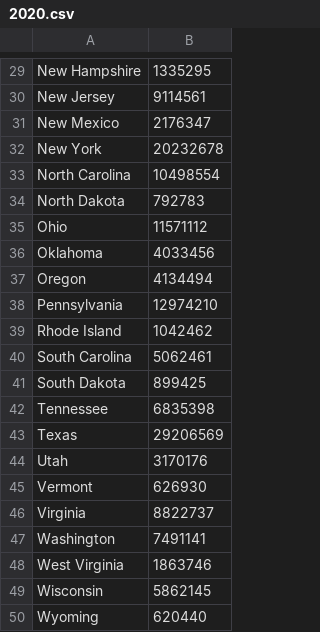
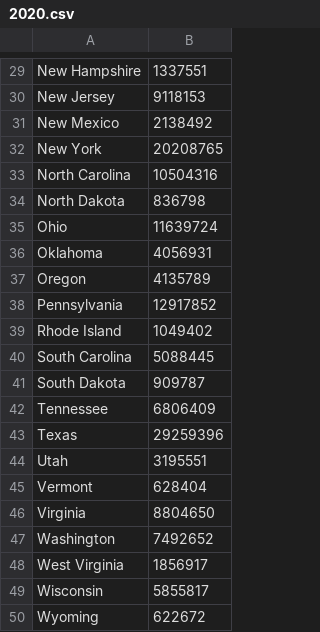
Before and after one commit to jameslovejoy/apportionment, a CSV file: data/2020.csv, drawn as a sheet; only a part is shown, gaps mark what is left out; the diff covers the shown part only; the diff names each change by its address in the sheet, - before the commit and + after, or states it on an @@ line.

```diff
--- a/data/2020.csv
+++ b/data/2020.csv
-B29: 1335295
+B29: 1337551
-B30: 9114561
+B30: 9118153
-B31: 2176347
+B31: 2138492
-B32: 20232678
+B32: 20208765
-B33: 10498554
+B33: 10504316
-B34: 792783
+B34: 836798
-B35: 11571112
+B35: 11639724
-B36: 4033456
+B36: 4056931
-B37: 4134494
+B37: 4135789
-B38: 12974210
+B38: 12917852
-B39: 1042462
+B39: 1049402
-B40: 5062461
+B40: 5088445
-B41: 899425
+B41: 909787
-B42: 6835398
+B42: 6806409
-B43: 29206569
+B43: 29259396
-B44: 3170176
+B44: 3195551
-B45: 626930
+B45: 628404
-B46: 8822737
+B46: 8804650
-B47: 7491141
+B47: 7492652
-B48: 1863746
+B48: 1856917
-B49: 5862145
+B49: 5855817
-B50: 620440
+B50: 622672
```
Also changed, not shown: 28 edited cells elsewhere in this file, 1 other file.
